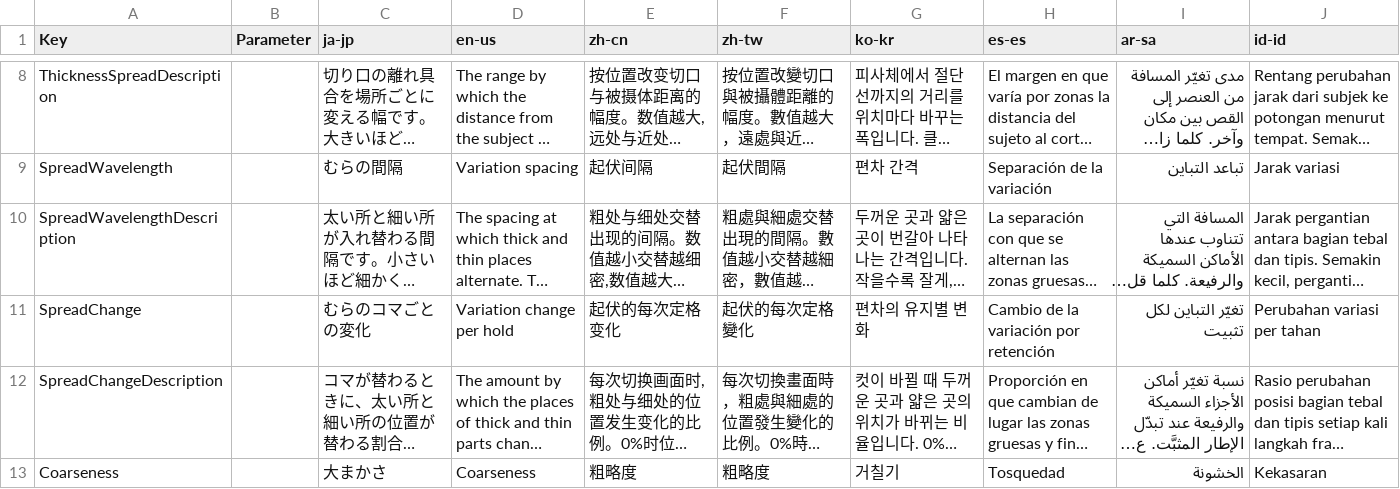
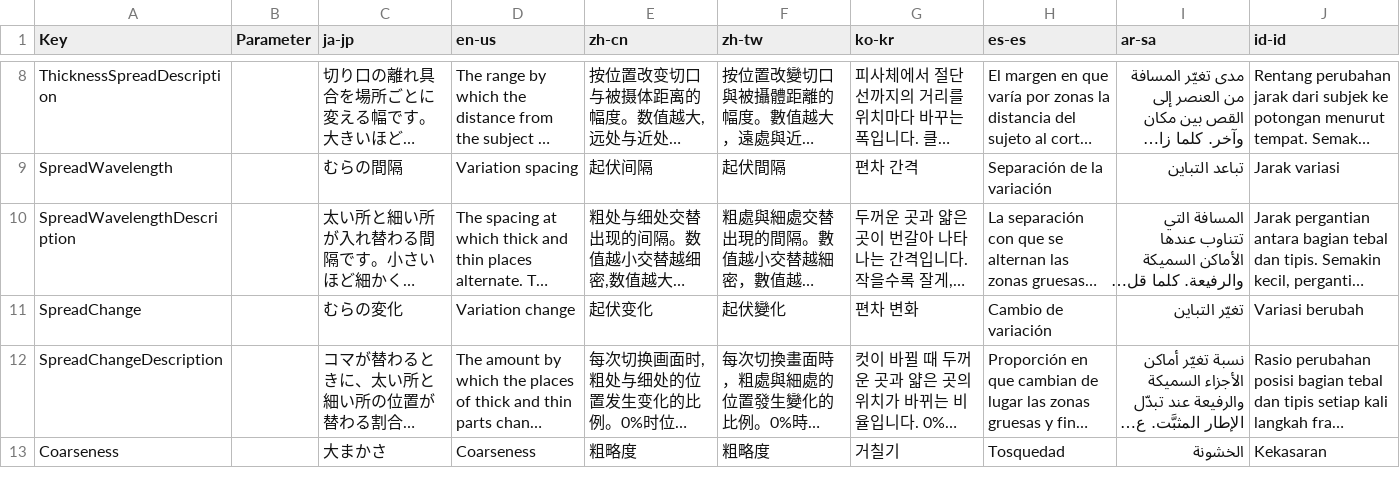
Before and after one commit to routersys/YMM4-ScissorOutline, a CSV file: ScissorOutline/Texts.csv, drawn as a sheet; only a part is shown, gaps mark what is left out; long unchanged cells end in …; the diff names each change by its address in the sheet, - before the commit and + after, or states it on an @@ line.

Commit message:
「むらのコマごとの変化」の表示名を「むらの変化」に短くする

```diff
--- a/ScissorOutline/Texts.csv
+++ b/ScissorOutline/Texts.csv
-C11 (ja-jp): むらのコマごとの変化
+C11 (ja-jp): むらの変化
-D11 (en-us): Variation change per hold
+D11 (en-us): Variation change
-E11 (zh-cn): 起伏的每次定格变化
+E11 (zh-cn): 起伏变化
-F11 (zh-tw): 起伏的每次定格變化
+F11 (zh-tw): 起伏變化
-G11 (ko-kr): 편차의 유지별 변화
+G11 (ko-kr): 편차 변화
-H11 (es-es): Cambio de la variación por retención
+H11 (es-es): Cambio de variación
-I11 (ar-sa): تغيّر التباين لكل تثبيت
+I11 (ar-sa): تغيّر التباين
-J11 (id-id): Perubahan variasi per tahan
+J11 (id-id): Variasi berubah
```
